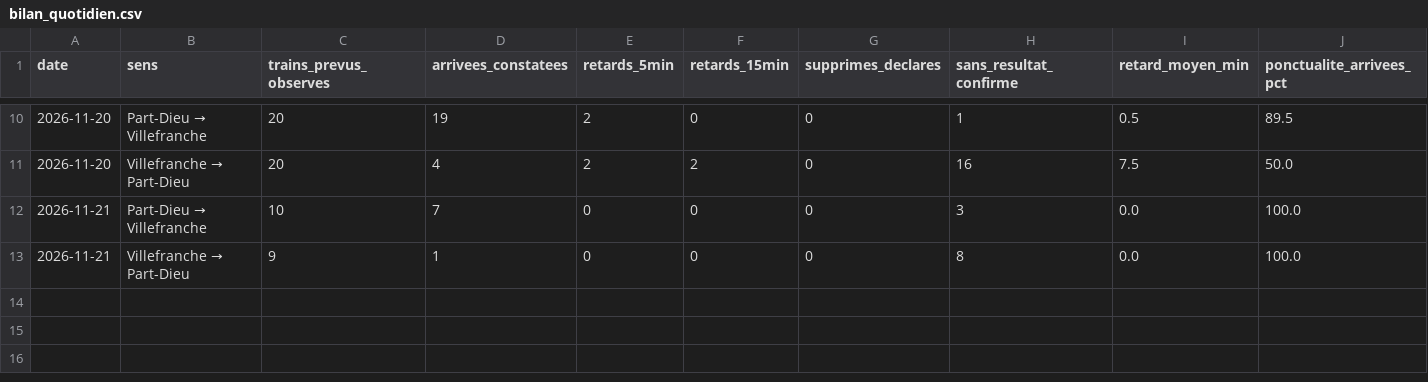
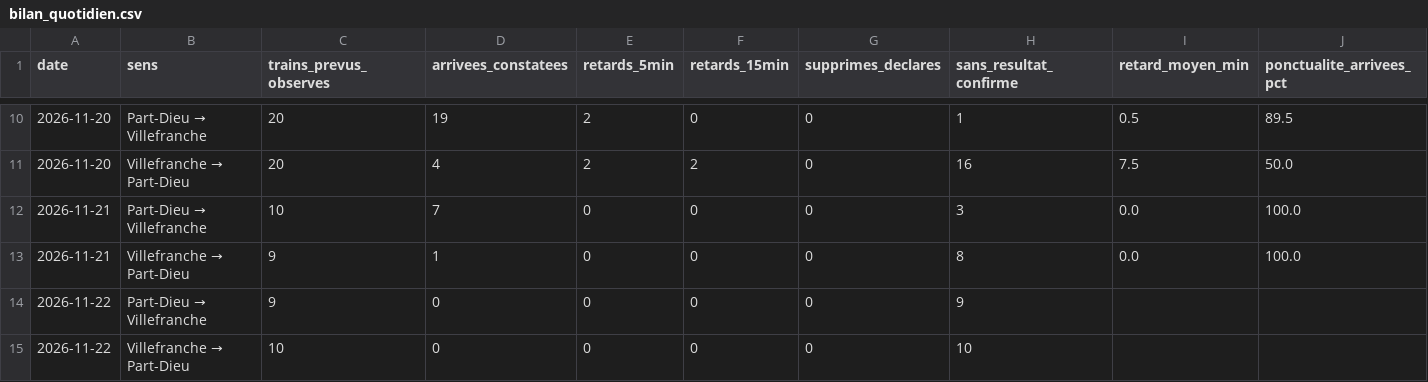
Before and after one commit to alexandretardy3-star/suivi-ter-villefranche-lyon, a CSV file: data/bilan_quotidien.csv, drawn as a sheet; only a part is shown, gaps mark what is left out; the diff names each change by its address in the sheet, - before the commit and + after, or states it on an @@ line.

```diff
--- a/data/bilan_quotidien.csv
+++ b/data/bilan_quotidien.csv
+row 14: 2026-11-22 | Part-Dieu → Villefranche | 9 | 0 | 0 | 0 | 0 | 9
+row 15: 2026-11-22 | Villefranche → Part-Dieu | 10 | 0 | 0 | 0 | 0 | 10
```
Also changed, not shown: data/trains.csv.
